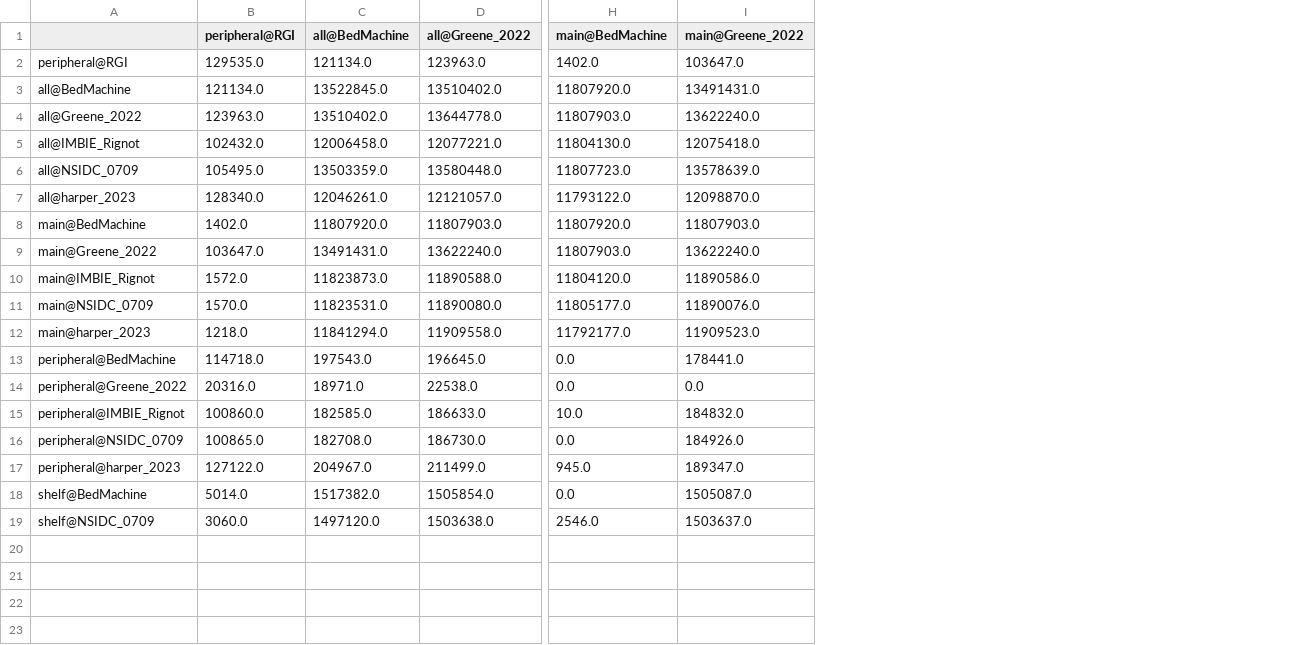
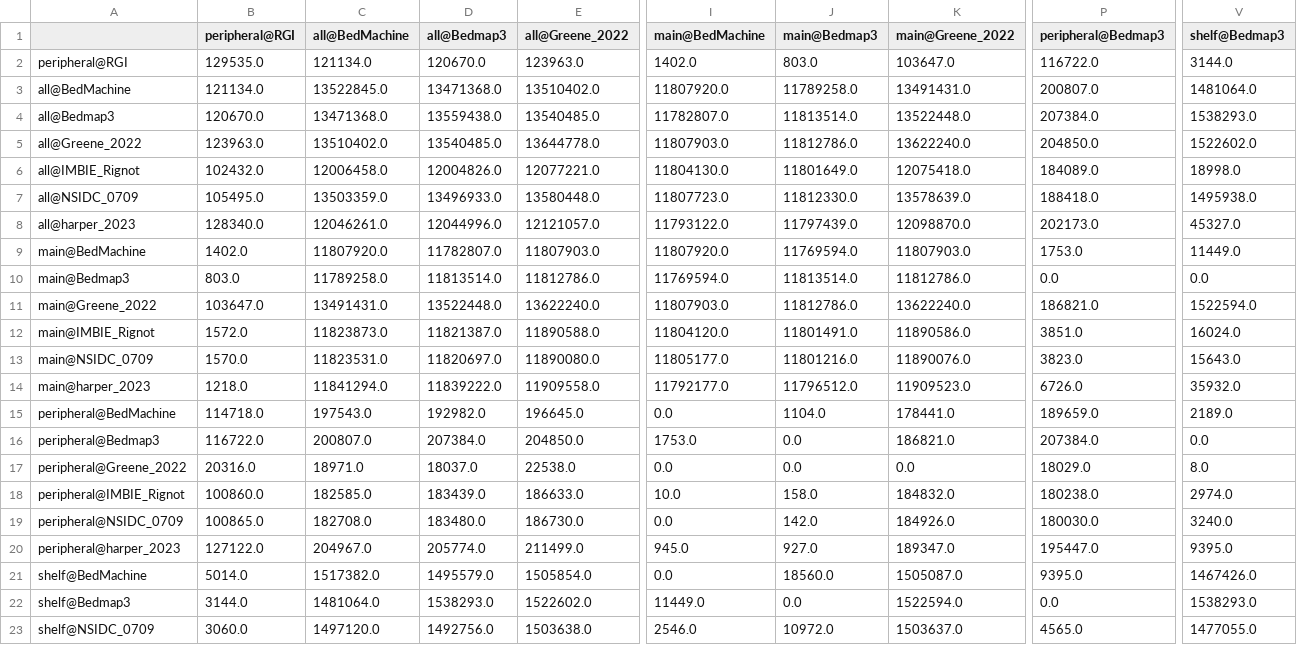
Before and after one commit to IACS-cryo/Delineation-WG, a CSV file: D1/dat/sets_union_AQ.csv, drawn as a sheet; only a part is shown, gaps mark what is left out; addresses are those after the commit; rows hold the shown columns only; the diff names each change by its address in the sheet, - before the commit and + after, or states it on an @@ line.

```diff
--- a/D1/dat/sets_union_AQ.csv
+++ b/D1/dat/sets_union_AQ.csv
+column D (all@Bedmap3), rows 2-3: 120670.0 | 13471368.0; rows 5-9: 13540485.0 | 12004826.0 | 13496933.0 | 12044996.0 | 11782807.0; rows 11-15: 13522448.0 | 11821387.0 | 11820697.0 | 11839222.0 | 192982.0; rows 17-21: 18037.0 | 183439.0 | 183480.0 | 205774.0 | 1495579.0; row 23: 1492756.0
+column J (main@Bedmap3), rows 2-3: 803.0 | 11789258.0; rows 5-9: 11812786.0 | 11801649.0 | 11812330.0 | 11797439.0 | 11769594.0; rows 11-15: 11812786.0 | 11801491.0 | 11801216.0 | 11796512.0 | 1104.0; rows 17-21: 0.0 | 158.0 | 142.0 | 927.0 | 18560.0; row 23: 10972.0
+column P (peripheral@Bedmap3), rows 2-3: 116722.0 | 200807.0; rows 5-9: 204850.0 | 184089.0 | 188418.0 | 202173.0 | 1753.0; rows 11-15: 186821.0 | 3851.0 | 3823.0 | 6726.0 | 189659.0; rows 17-21: 18029.0 | 180238.0 | 180030.0 | 195447.0 | 9395.0; row 23: 4565.0
+column V (shelf@Bedmap3), rows 2-3: 3144.0 | 1481064.0; rows 5-9: 1522602.0 | 18998.0 | 1495938.0 | 45327.0 | 11449.0; rows 11-15: 1522594.0 | 16024.0 | 15643.0 | 35932.0 | 2189.0; rows 17-21: 8.0 | 2974.0 | 3240.0 | 9395.0 | 1467426.0; row 23: 1477055.0
+row 4: all@Bedmap3 | 120670.0 | 13471368.0 | 13559438.0 | 13540485.0 | 11782807.0 | 11813514.0 | 13522448.0 | 207384.0 | 1538293.0
+row 10: main@Bedmap3 | 803.0 | 11789258.0 | 11813514.0 | 11812786.0 | 11769594.0 | 11813514.0 | 11812786.0 | 0.0 | 0.0
+row 16: peripheral@Bedmap3 | 116722.0 | 200807.0 | 207384.0 | 204850.0 | 1753.0 | 0.0 | 186821.0 | 207384.0 | 0.0
+row 22: shelf@Bedmap3 | 3144.0 | 1481064.0 | 1538293.0 | 1522602.0 | 11449.0 | 0.0 | 1522594.0 | 0.0 | 1538293.0
```
Also changed, not shown: D1/dat/sets_notin_AQ.csv, 7 other files.
